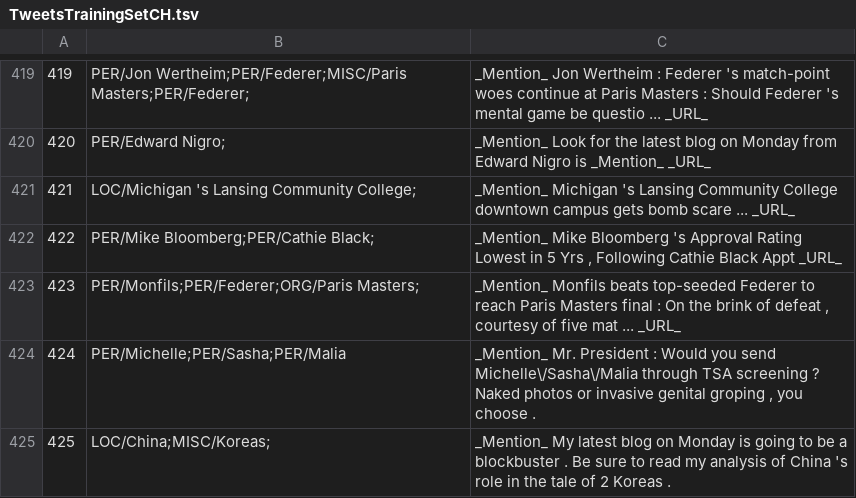
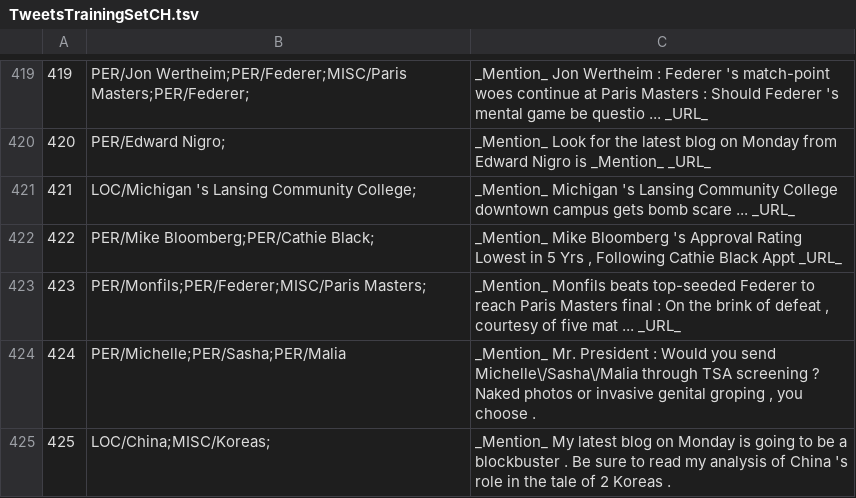
Before and after one commit to ampaeli/msm2013challengeTest, a TSV file: TweetsTrainingSetCH.tsv, drawn as a sheet; only a part is shown, gaps mark what is left out.

Commit message:
419	PER/Jon Wertheim;PER/Federer;MISC/Paris Masters;PER/Federer;	_Mention_ Jon Wertheim : Federer 's match-point woes continue at Paris Masters : Should Federer 's mental game be questio ... _URL_ ~Paris Mastere is changed to MISC from ORG

```diff
--- a/TweetsTrainingSetCH.tsv
+++ b/TweetsTrainingSetCH.tsv
@@ -422,3 +422,3 @@
 422	PER/Mike Bloomberg;PER/Cathie Black;	"_Mention_ Mike Bloomberg 's Approval Rating Lowest in 5 Yrs , Following Cathie Black Appt _URL_"
-423	PER/Monfils;PER/Federer;ORG/Paris Masters;	"_Mention_ Monfils beats top-seeded Federer to reach Paris Masters final : On the brink of defeat , courtesy of five mat ... _URL_"
+423	PER/Monfils;PER/Federer;MISC/Paris Masters;	"_Mention_ Monfils beats top-seeded Federer to reach Paris Masters final : On the brink of defeat , courtesy of five mat ... _URL_"
 424	PER/Michelle;PER/Sasha;PER/Malia	"_Mention_ Mr. President : Would you send Michelle\/Sasha\/Malia through TSA screening ? Naked photos or invasive genital groping , you choose ."
```
